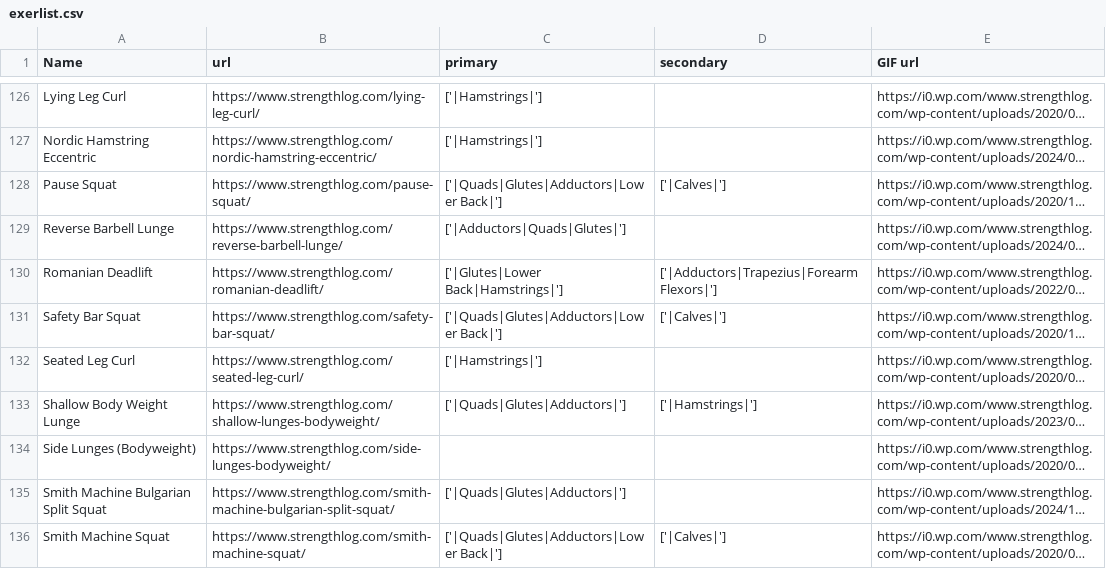
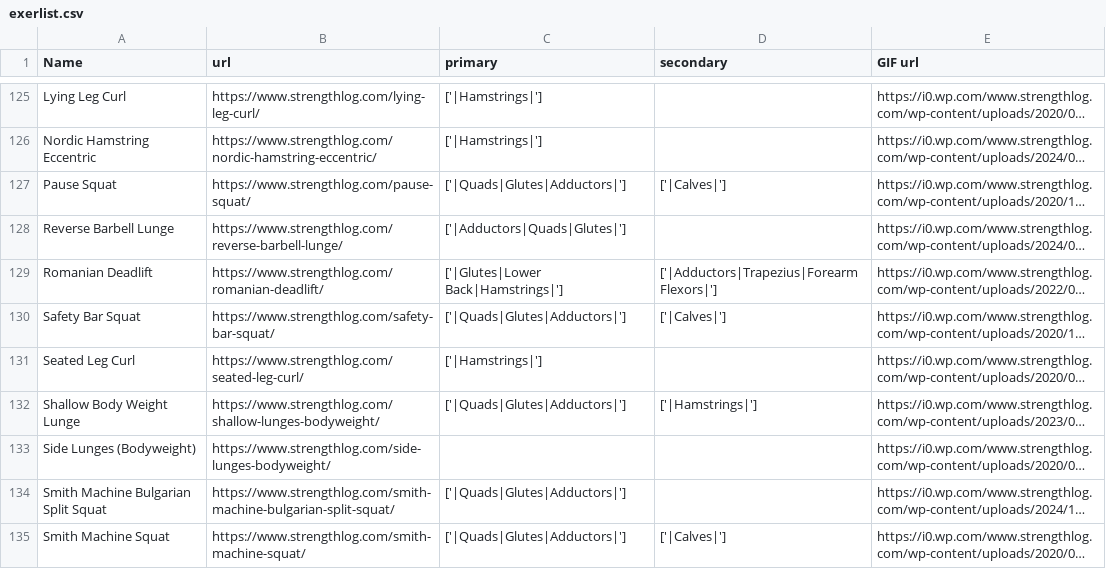
Before and after one commit to JacksonYu3/Final-Project--Jackson--Sean--David--William-, a CSV file: exerlist.csv, drawn as a sheet; only a part is shown, gaps mark what is left out; long unchanged cells end in …; addresses are those after the commit; the diff covers the shown part only; the diff names each change by its address in the sheet, - before the commit and + after, or states it on an @@ line.

Commit message:
Update exerlist.csv

```diff
--- a/exerlist.csv
+++ b/exerlist.csv
-C127 (primary): ['|Quads|Glutes|Adductors|Lower Back|']
+C127 (primary): ['|Quads|Glutes|Adductors|']
-C130 (primary): ['|Quads|Glutes|Adductors|Lower Back|']
+C130 (primary): ['|Quads|Glutes|Adductors|']
-C135 (primary): ['|Quads|Glutes|Adductors|Lower Back|']
+C135 (primary): ['|Quads|Glutes|Adductors|']
```
Also changed, not shown: 5 removed rows and 19 edited cells elsewhere in this file.
